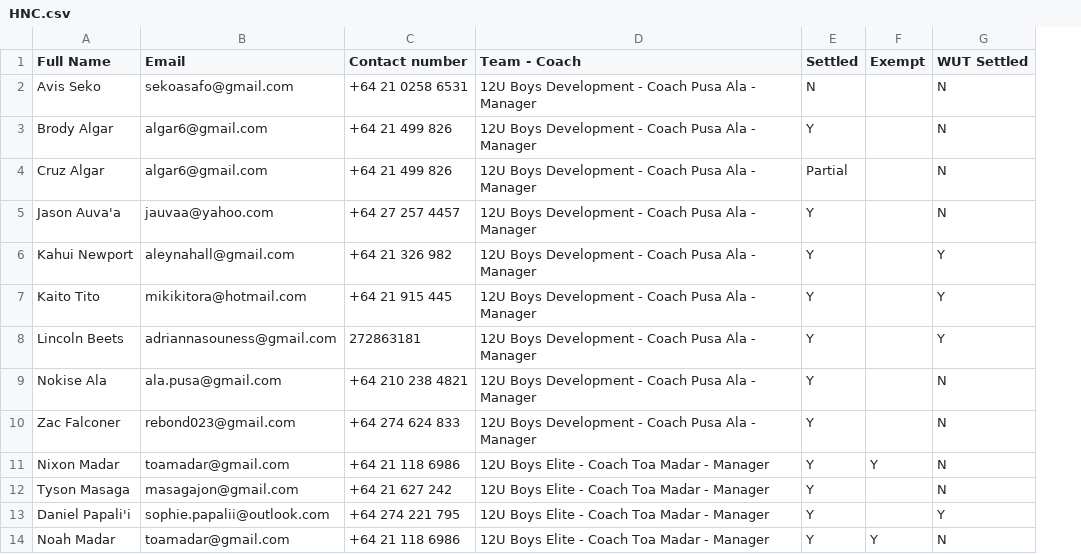
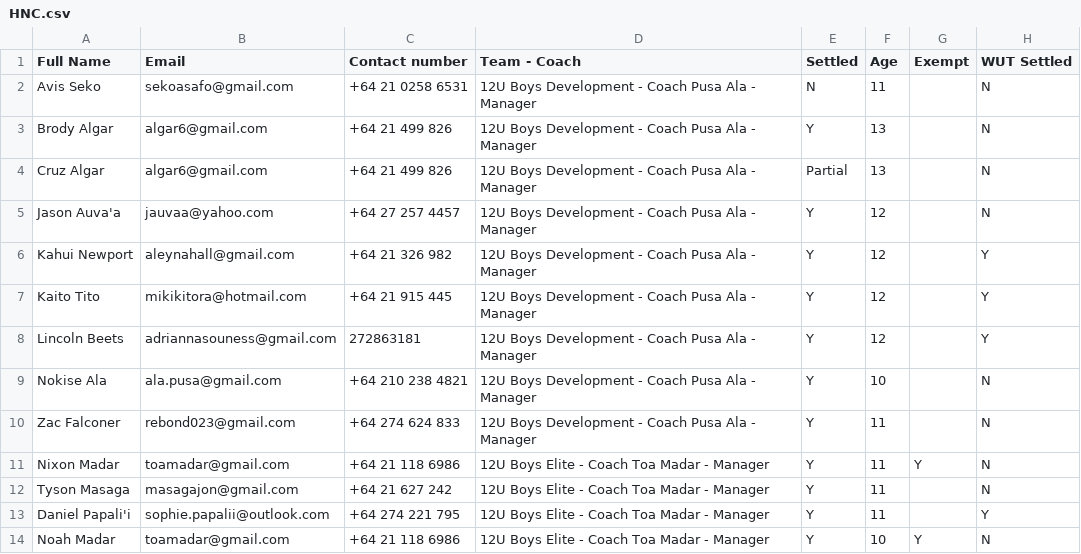
Before and after one commit to limonza/te-tai-hou-teams-2025, a CSV file: HNC.csv, drawn as a sheet; only a part is shown; the diff names each change by its address in the sheet, - before the commit and + after, or states it on an @@ line.

Commit message:
Update HNC.csv

```diff
--- a/HNC.csv
+++ b/HNC.csv
+column F (Age), rows 2-14: 11 | 13 | 13 | 12 | 12 | 12 | 12 | 10 | 11 | 11 | 11 | 11 | 10
```
